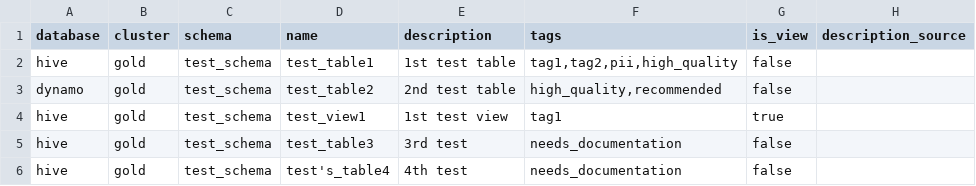
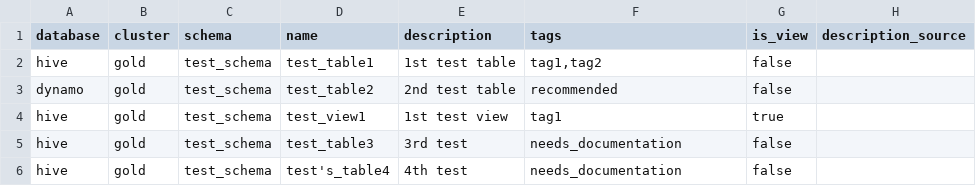
Before and after one commit to amundsen-io/amundsendatabuilder, a CSV file: example/sample_data/sample_table.csv, drawn as a sheet.

```diff
--- a/example/sample_data/sample_table.csv
+++ b/example/sample_data/sample_table.csv
@@ -1,4 +1,4 @@
 database,cluster,schema,name,description,tags,is_view,description_source
-hive,gold,test_schema,test_table1,"1st test table","tag1,tag2,pii,high_quality",false,
-dynamo,gold,test_schema,test_table2,"2nd test table","high_quality,recommended",false,
+hive,gold,test_schema,test_table1,"1st test table","tag1,tag2",false,
+dynamo,gold,test_schema,test_table2,"2nd test table",recommended,false,
 hive,gold,test_schema,test_view1,"1st test view","tag1",true,
```
Also changed, not shown: example/sample_data/sample_col.csv, 4 other files.
